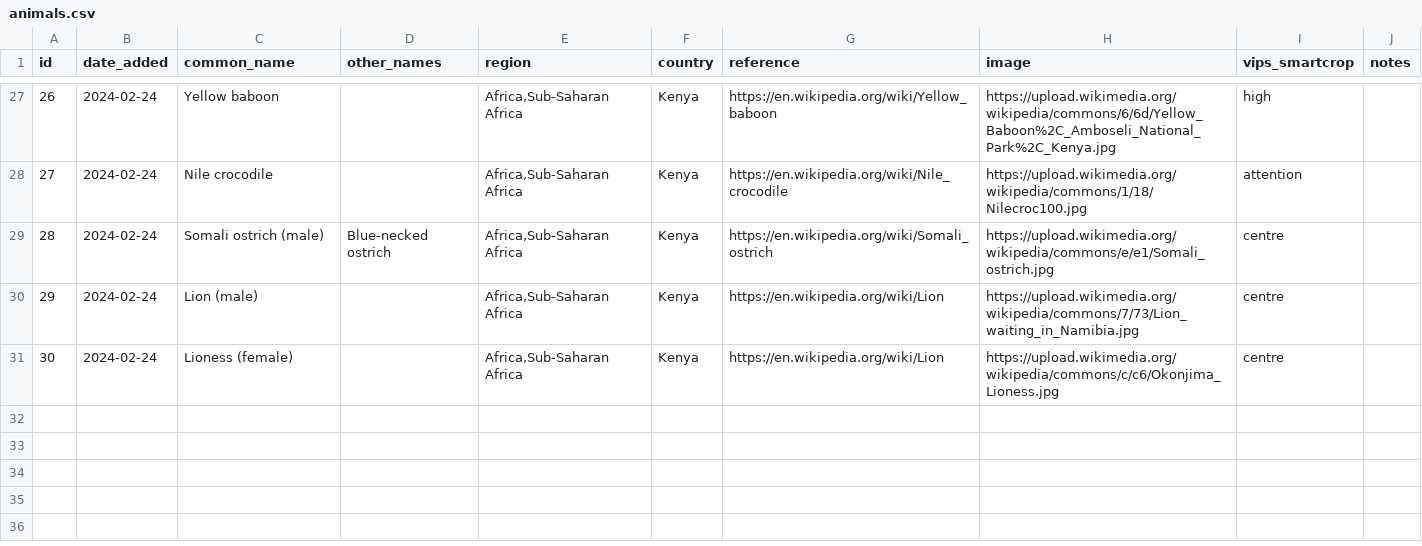
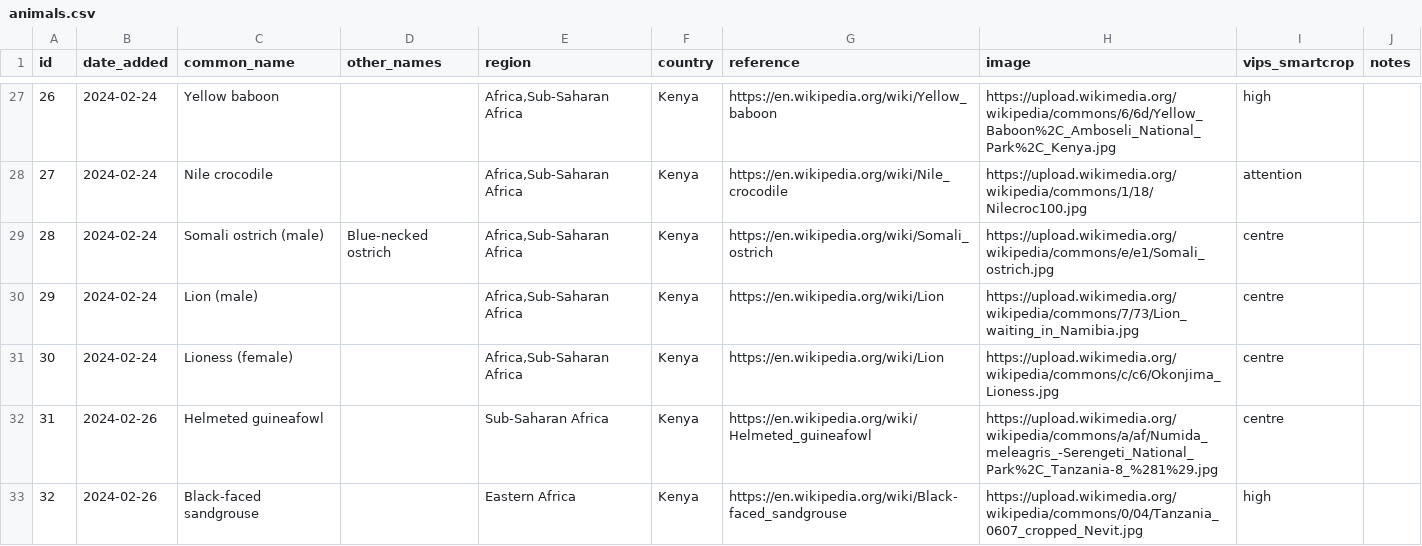
Before and after one commit to alanorth/safari-bingo-cards, a CSV file: data/animals.csv, drawn as a sheet; only a part is shown, gaps mark what is left out.

Commit message:
data/animals.csv: add guineafowl and sandgrouse

```diff
--- a/data/animals.csv
+++ b/data/animals.csv
@@ -31 +31,3 @@ id,date_added,common_name,other_names,region,country,reference,image,vips_smartc
 30,2024-02-24,Lioness (female),,"Africa,Sub-Saharan Africa",Kenya,https://en.wikipedia.org/wiki/Lion,https://upload.wikimedia.org/wikipedia/commons/c/c6/Okonjima_Lioness.jpg,centre,
+31,2024-02-26,Helmeted guineafowl,,Sub-Saharan Africa,Kenya,https://en.wikipedia.org/wiki/Helmeted_guineafowl,https://upload.wikimedia.org/wikipedia/commons/a/af/Numida_meleagris_-Serengeti_National_Park%2C_Tanzania-8_%281%29.jpg,centre,
+32,2024-02-26,Black-faced sandgrouse,,Eastern Africa,Kenya,https://en.wikipedia.org/wiki/Black-faced_sandgrouse,https://upload.wikimedia.org/wikipedia/commons/0/04/Tanzania_0607_cropped_Nevit.jpg,high,
```
